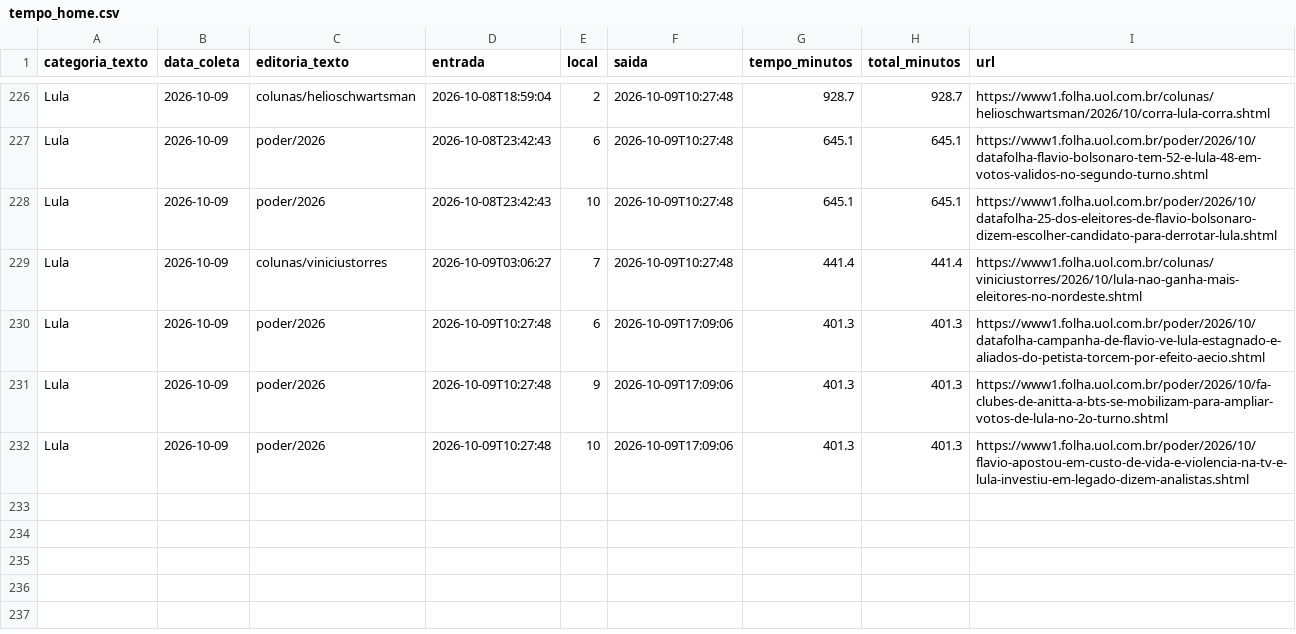
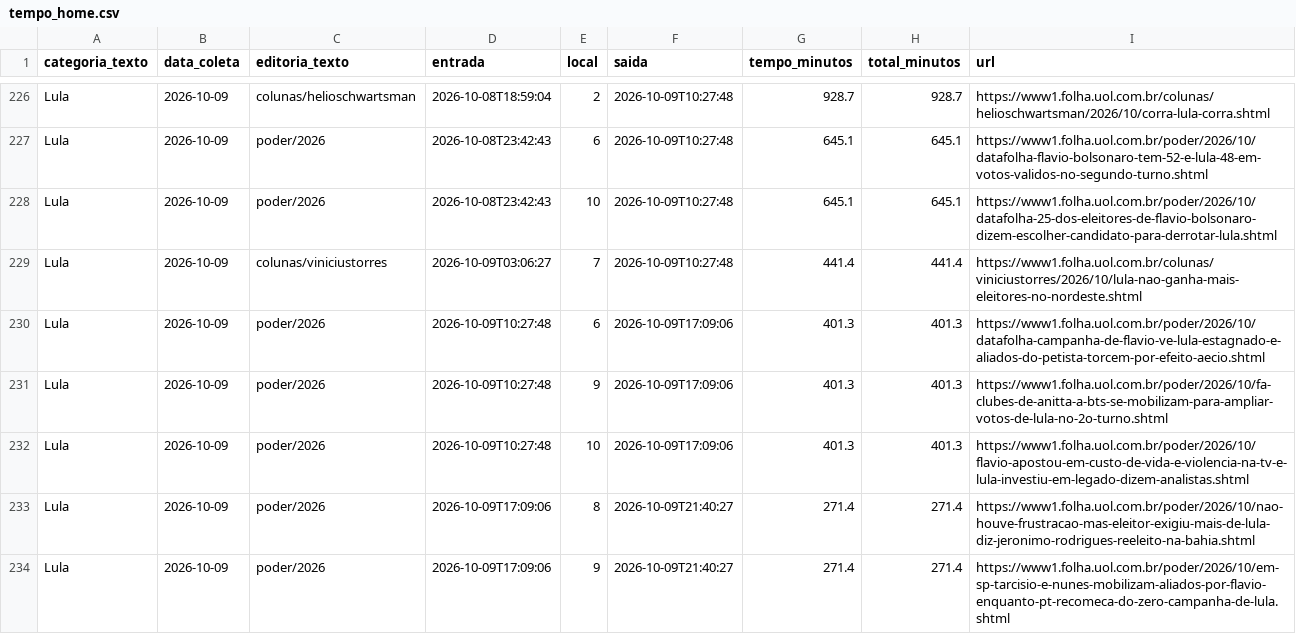
Before and after one commit to saratrindade-droid/equilibrio-eleitoral-2, a CSV file: tempo_home.csv, drawn as a sheet; only a part is shown, gaps mark what is left out.

Commit message:
Atualiza coleta tempo-na-home

```diff
--- a/tempo_home.csv
+++ b/tempo_home.csv
@@ -232 +232,3 @@ Lula,2026-10-09,poder/2026,2026-10-09T10:27:48,9,2026-10-09T17:09:06,401.3,401.3
 Lula,2026-10-09,poder/2026,2026-10-09T10:27:48,10,2026-10-09T17:09:06,401.3,401.3,https://www1.folha.uol.com.br/poder/2026/10/flavio-apostou-em-custo-de-vida-e-violencia-na-tv-e-lula-investiu-em-legado-dizem-analistas.shtml
+Lula,2026-10-09,poder/2026,2026-10-09T17:09:06,8,2026-10-09T21:40:27,271.4,271.4,https://www1.folha.uol.com.br/poder/2026/10/nao-houve-frustracao-mas-eleitor-exigiu-mais-de-lula-diz-jeronimo-rodrigues-reeleito-na-bahia.shtml
+Lula,2026-10-09,poder/2026,2026-10-09T17:09:06,9,2026-10-09T21:40:27,271.4,271.4,https://www1.folha.uol.com.br/poder/2026/10/em-sp-tarcisio-e-nunes-mobilizam-aliados-por-flavio-enquanto-pt-recomeca-do-zero-campanha-de-lula.shtml
```
Also changed, not shown: 1 other file.
